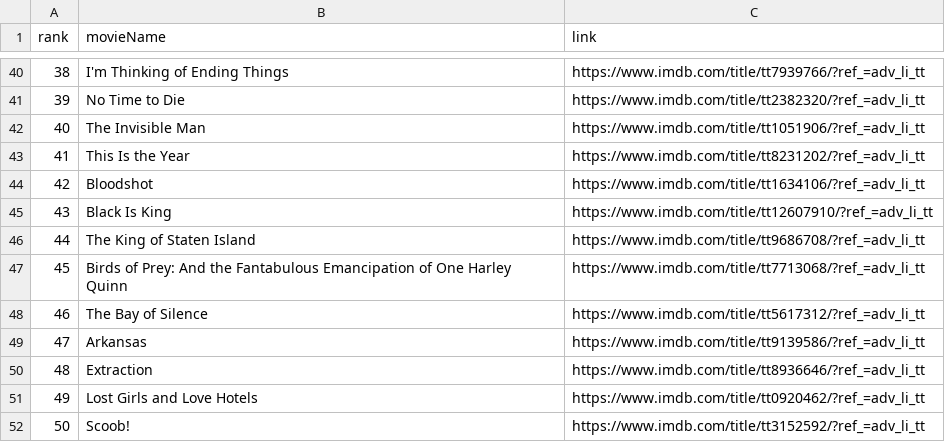
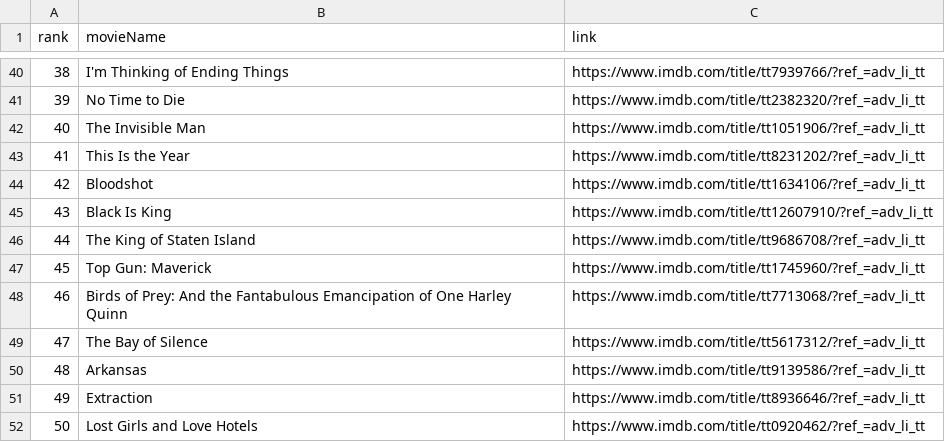
Before and after one commit to crazyuploader/IMDb_Top_50, a CSV file: Data/data.csv, drawn as a sheet; only a part is shown, gaps mark what is left out; removed rows and columns are numbered as before the commit, all else as after; the diff names each change by its address in the sheet, - before the commit and + after, or states it on an @@ line.

```diff
--- a/Data/data.csv
+++ b/Data/data.csv
+row 47: 45 | Top Gun: Maverick | https://www.imdb.com/title/tt1745960/?ref_=adv_li_tt
@@ column A (rank) renumbered between rows 48 and 52 @@
-row 52: 50 | Scoob! | https://www.imdb.com/title/tt3152592/?ref_=adv_li_tt
```
Also changed, not shown: Data/T200/data.csv, 3 other files.
